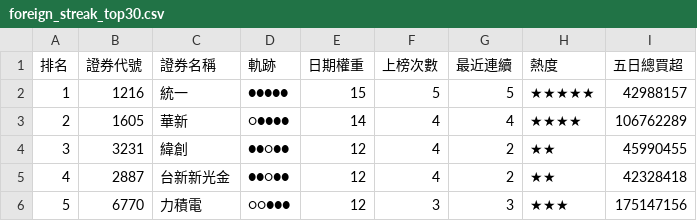
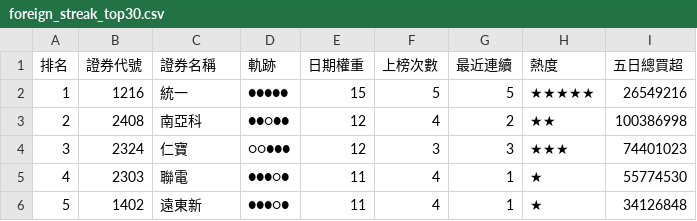
Before and after one commit to SongChiChuang/tw-stock-flow, a CSV file: reports/streak/foreign_streak_top30.csv, drawn as a sheet; only a part is shown; the diff covers the shown part only.

```diff
--- a/reports/streak/foreign_streak_top30.csv
+++ b/reports/streak/foreign_streak_top30.csv
@@ -1,6 +1,6 @@
 排名,證券代號,證券名稱,軌跡,日期權重,上榜次數,最近連續,熱度,五日總買超
-1,1216,統一,●●●●●,15,5,5,★★★★★,42988157
-2,1605,華新,○●●●●,14,4,4,★★★★,106762289
-3,3231,緯創,●●○●●,12,4,2,★★,45990455
-4,2887,台新新光金,●●○●●,12,4,2,★★,42328418
-5,6770,力積電,○○●●●,12,3,3,★★★,175147156
+1,1216,統一,●●●●●,15,5,5,★★★★★,26549216
+2,2408,南亞科,●●○●●,12,4,2,★★,100386998
+3,2324,仁寶,○○●●●,12,3,3,★★★,74401023
+4,2303,聯電,●●●○●,11,4,1,★,55774530
+5,1402,遠東新,●●●○●,11,4,1,★,34126848
```
Also changed, not shown: 162 edited cells elsewhere in this file, reports/accumulation/foreign_accumulation_top30.csv, 7 other files.
